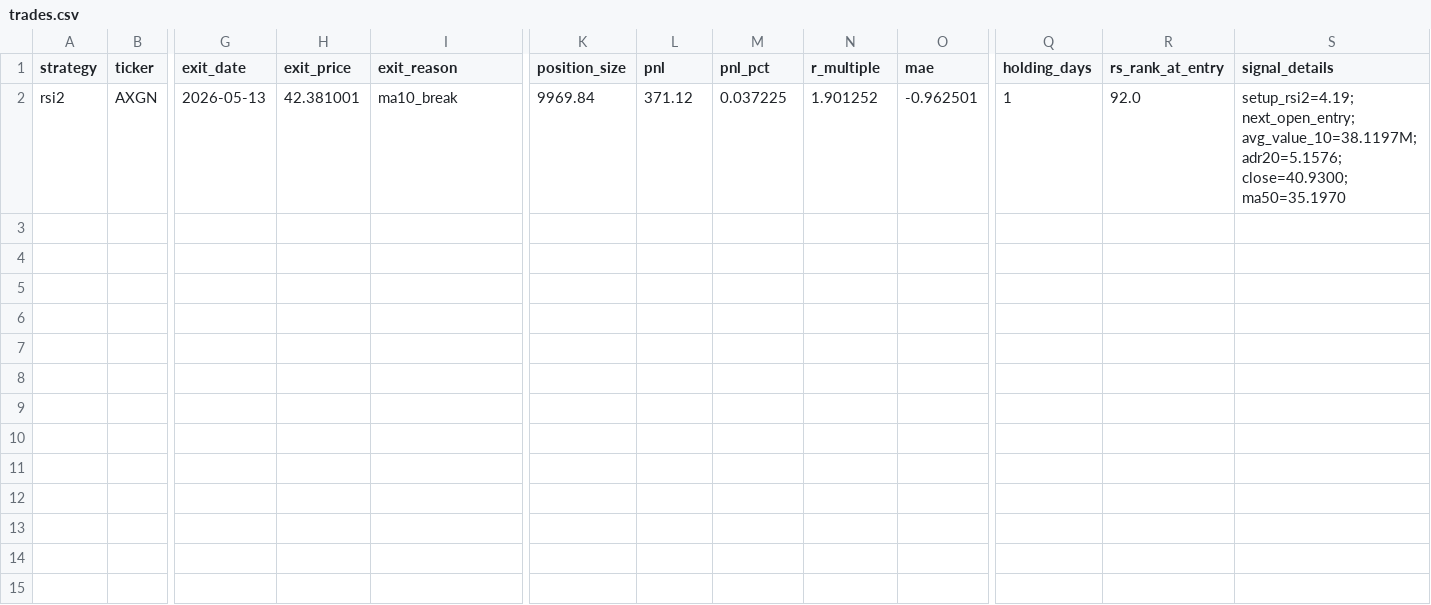
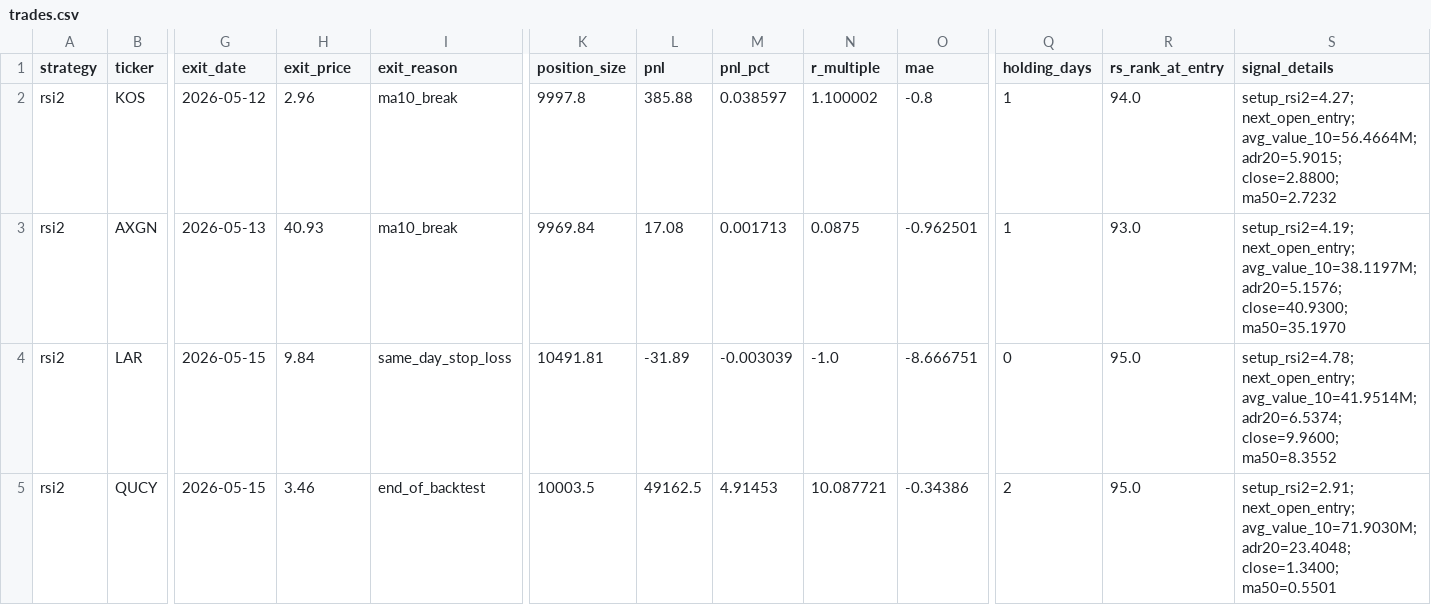
Before and after one commit to tu1258/Backtest, a CSV file: outputs/backtest/rsi2_ma10/trades.csv, drawn as a sheet; only a part is shown, gaps mark what is left out; addresses are those after the commit; rows hold the shown columns only; the diff names each change by its address in the sheet, - before the commit and + after, or states it on an @@ line.

```diff
--- a/outputs/backtest/rsi2_ma10/trades.csv
+++ b/outputs/backtest/rsi2_ma10/trades.csv
+row 2: rsi2 | KOS | 2026-05-12 | 2.96 | ma10_break | 9997.8 | 385.88 | 0.038597 | 1.100002 | -0.8 | 1 | 94.0 | setup_rsi2=4.27; next_open_entry; avg_value_10=56.4664M; adr20=5.9015; close=2.8800; ma50=2.7232
-H3 (exit_price): 42.381001
+H3 (exit_price): 40.93
-L3 (pnl): 371.12
+L3 (pnl): 17.08
-M3 (pnl_pct): 0.037225
+M3 (pnl_pct): 0.001713
-N3 (r_multiple): 1.901252
+N3 (r_multiple): 0.0875
-R3 (rs_rank_at_entry): 92.0
+R3 (rs_rank_at_entry): 93.0
+row 4: rsi2 | LAR | 2026-05-15 | 9.84 | same_day_stop_loss | 10491.81 | -31.89 | -0.003039 | -1.0 | -8.666751 | 0 | 95.0 | setup_rsi2=4.78; next_open_entry; avg_value_10=41.9514M; adr20=6.5374; close=9.9600; ma50=8.3552
+row 5: rsi2 | QUCY | 2026-05-15 | 3.46 | end_of_backtest | 10003.5 | 49162.5 | 4.91453 | 10.087721 | -0.34386 | 2 | 95.0 | setup_rsi2=2.91; next_open_entry; avg_value_10=71.9030M; adr20=23.4048; close=1.3400; ma50=0.5501
```
Also changed, not shown: outputs/backtest/breakout_ma10/equity_curve.csv, outputs/backtest/rsi2_ma10/equity_curve.csv, 28 other files.
